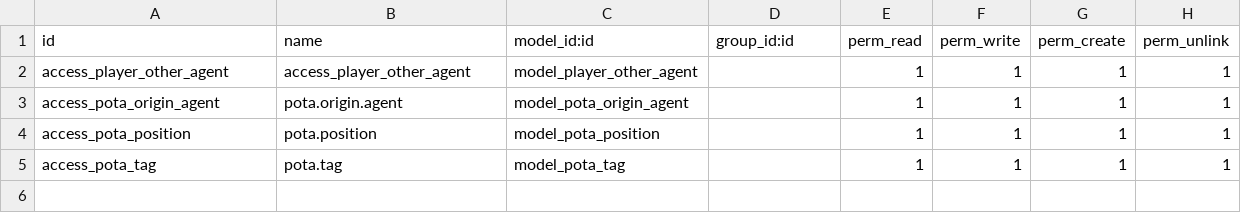
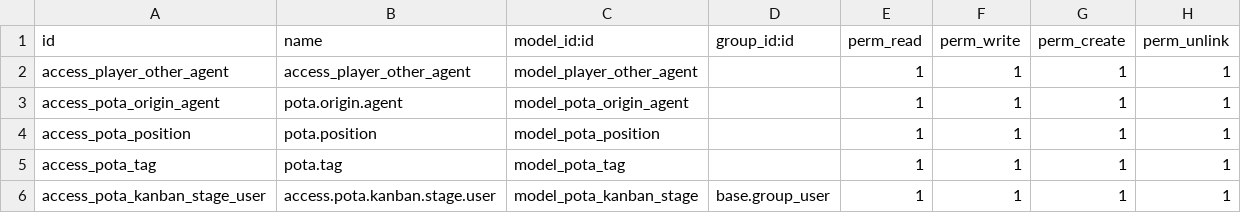
Before and after one commit to LukaBogdanovic-01/odoo-18-sportis-modules, a CSV file: players_of_other_agents/security/ir.model.access.csv, drawn as a sheet; the diff names each change by its address in the sheet, - before the commit and + after, or states it on an @@ line.

```diff
--- a/players_of_other_agents/security/ir.model.access.csv
+++ b/players_of_other_agents/security/ir.model.access.csv
+row 6: access_pota_kanban_stage_user | access.pota.kanban.stage.user | model_pota_kanban_stage | base.group_user | 1 | 1 | 1 | 1
```
Also changed, not shown: future_recruitment/security/ir.model.access.csv, 20 other files.
